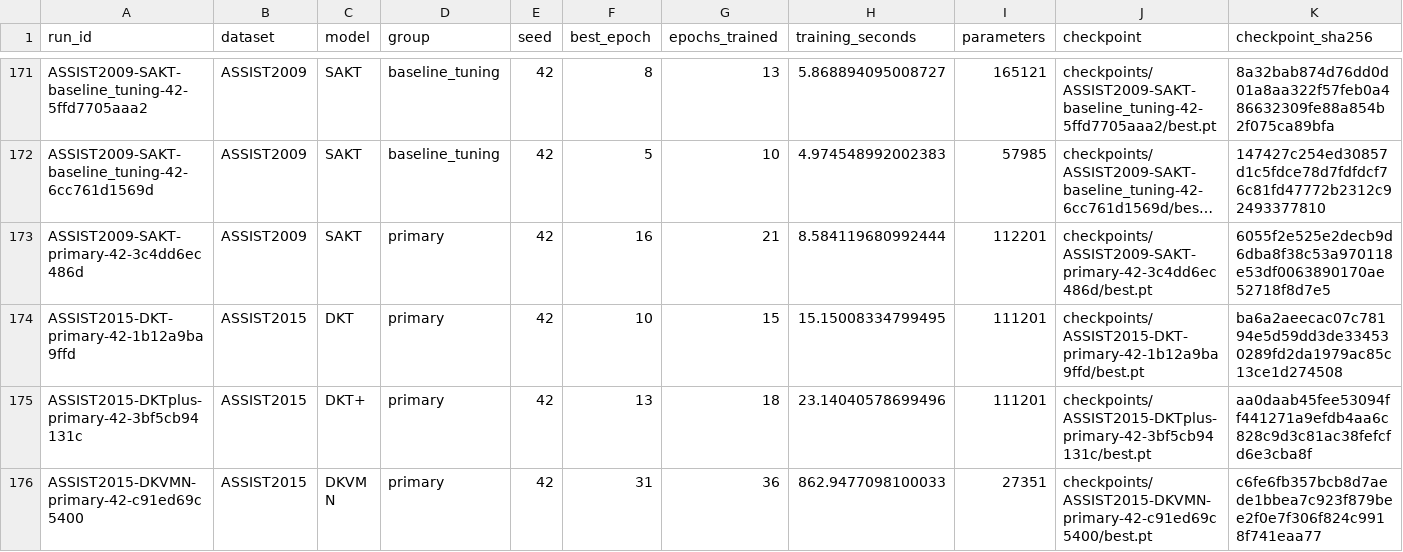
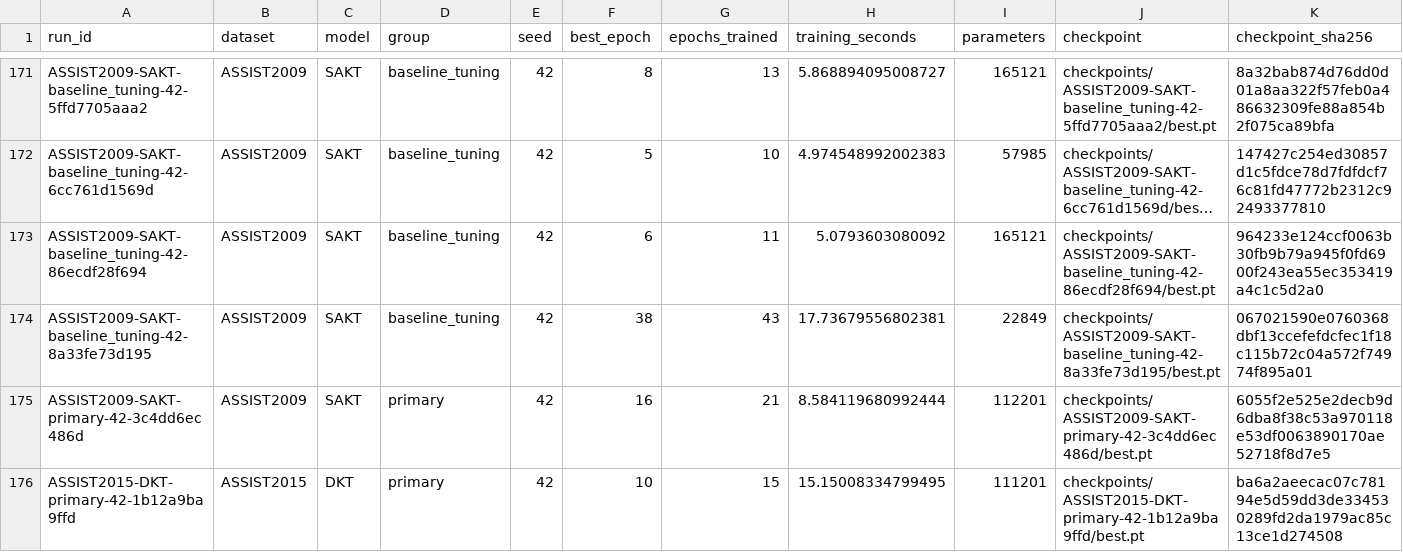
Before and after one commit to Tanishgupta28/LightSAKT2, a CSV file: results/tables/all_verified_runs.csv, drawn as a sheet; only a part is shown, gaps mark what is left out; the shorter side is filled out with more unchanged rows; long unchanged cells end in …; rows hold the shown columns only; the diff names each change by its address in the sheet, - before the commit and + after, or states it on an @@ line.

Commit message:
Preserve verified experiment progress and status

```diff
--- a/results/tables/all_verified_runs.csv
+++ b/results/tables/all_verified_runs.csv
+row 173: ASSIST2009-SAKT-baseline_tuning-42-86ecdf28f694 | ASSIST2009 | SAKT | baseline_tuning | 42 | 6 | 11 | 5.0793603080092 | 165121 | checkpoints/ASSIST2009-SAKT-baseline_tuning-42-86ecdf28f694/best.pt | 964233e124ccf0063b30fb9b79a945f0fd6900f243ea55ec353419a4c1c5d2a0
+row 174: ASSIST2009-SAKT-baseline_tuning-42-8a33fe73d195 | ASSIST2009 | SAKT | baseline_tuning | 42 | 38 | 43 | 17.73679556802381 | 22849 | checkpoints/ASSIST2009-SAKT-baseline_tuning-42-8a33fe73d195/best.pt | 067021590e0760368dbf13ccefefdcfec1f18c115b72c04a572f74974f895a01
```
Also changed, not shown: reports/ETA_MEASURED_TIMINGS.csv, reports/ETA_PHASE_MODEL_DATASET.csv, 40 other files.
